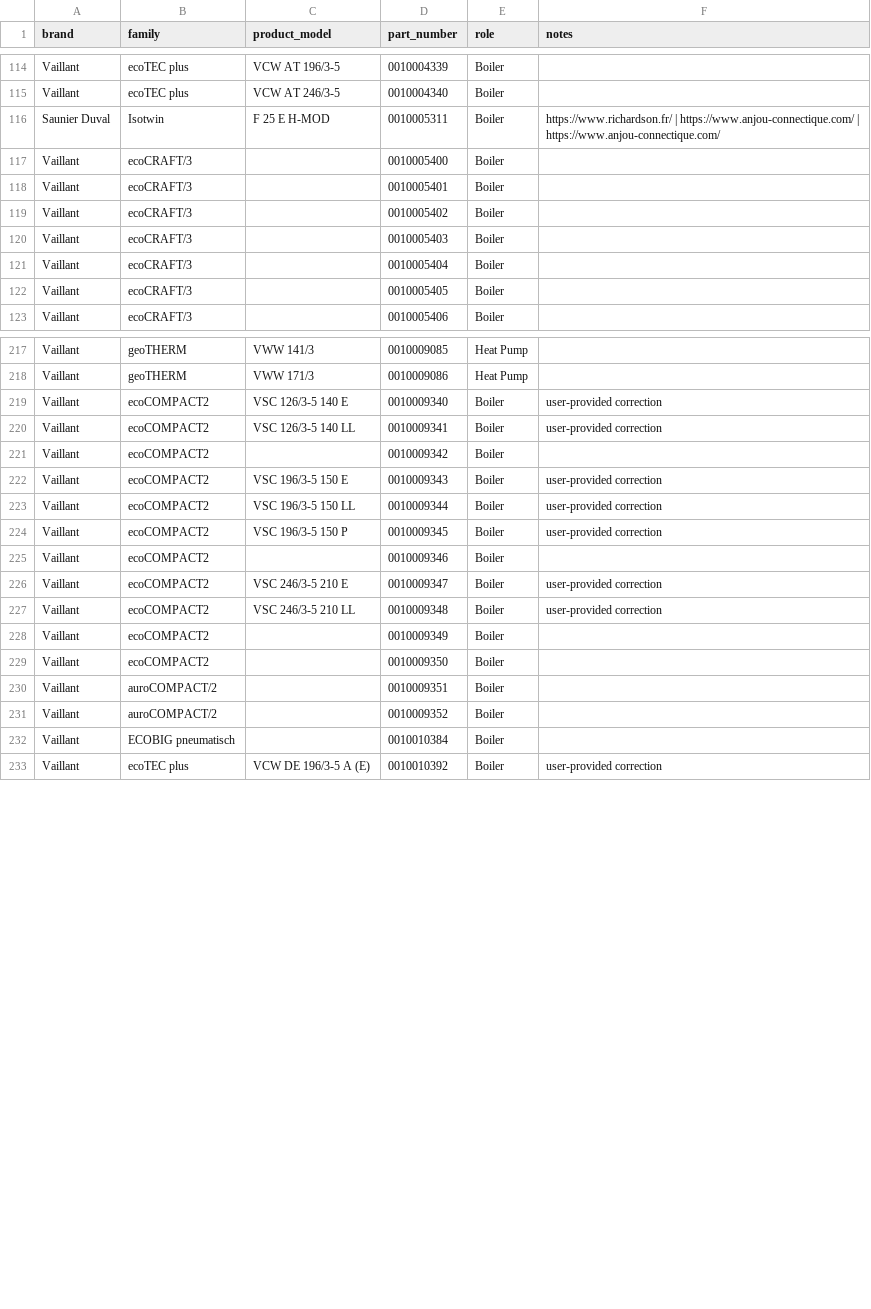
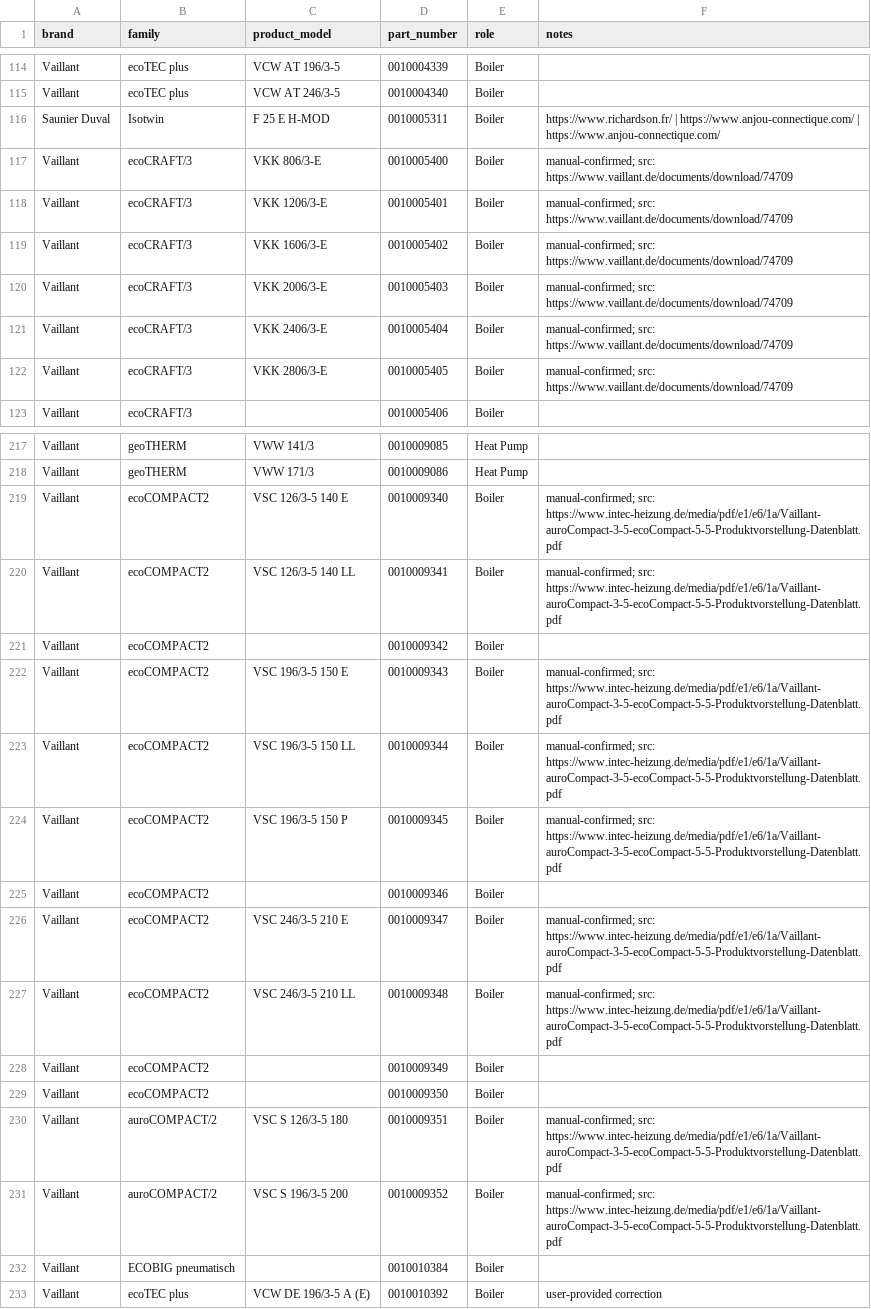
Before and after one commit to Project-Helianthus/helianthus-ebusreg, a CSV file: vaillant/productids/product_ids.csv, drawn as a sheet; only a part is shown, gaps mark what is left out.

```diff
--- a/vaillant/productids/product_ids.csv
+++ b/vaillant/productids/product_ids.csv
@@ -116,8 +116,8 @@ Vaillant,ecoTEC plus,VCW AT 246/3-5,0010004340,Boiler,
 Saunier Duval,Isotwin,F 25 E H-MOD,0010005311,Boiler,"https://www.richardson.fr/ | https://www.anjou-connectique.com/ | https://www.anjou-connectique.com/"
-Vaillant,ecoCRAFT/3,,0010005400,Boiler,
-Vaillant,ecoCRAFT/3,,0010005401,Boiler,
-Vaillant,ecoCRAFT/3,,0010005402,Boiler,
-Vaillant,ecoCRAFT/3,,0010005403,Boiler,
-Vaillant,ecoCRAFT/3,,0010005404,Boiler,
-Vaillant,ecoCRAFT/3,,0010005405,Boiler,
+Vaillant,ecoCRAFT/3,VKK 806/3-E,0010005400,Boiler,manual-confirmed; src: https://www.vaillant.de/documents/download/74709
+Vaillant,ecoCRAFT/3,VKK 1206/3-E,0010005401,Boiler,manual-confirmed; src: https://www.vaillant.de/documents/download/74709
+Vaillant,ecoCRAFT/3,VKK 1606/3-E,0010005402,Boiler,manual-confirmed; src: https://www.vaillant.de/documents/download/74709
+Vaillant,ecoCRAFT/3,VKK 2006/3-E,0010005403,Boiler,manual-confirmed; src: https://www.vaillant.de/documents/download/74709
+Vaillant,ecoCRAFT/3,VKK 2406/3-E,0010005404,Boiler,manual-confirmed; src: https://www.vaillant.de/documents/download/74709
+Vaillant,ecoCRAFT/3,VKK 2806/3-E,0010005405,Boiler,manual-confirmed; src: https://www.vaillant.de/documents/download/74709
 Vaillant,ecoCRAFT/3,,0010005406,Boiler,
@@ -218,15 +218,15 @@ Vaillant,geoTHERM,VWW 141/3,0010009085,Heat Pump,
 Vaillant,geoTHERM,VWW 171/3,0010009086,Heat Pump,
-Vaillant,ecoCOMPACT2,VSC 126/3-5 140 E,0010009340,Boiler,user-provided correction
-Vaillant,ecoCOMPACT2,VSC 126/3-5 140 LL,0010009341,Boiler,user-provided correction
+Vaillant,ecoCOMPACT2,VSC 126/3-5 140 E,0010009340,Boiler,manual-confirmed; src: https://www.intec-heizung.de/media/pdf/e1/e6/1a/Vaillant-auroCompact-3-5-ecoCompact-5-5-Produktvorstellung-Datenblatt.pdf
+Vaillant,ecoCOMPACT2,VSC 126/3-5 140 LL,0010009341,Boiler,manual-confirmed; src: https://www.intec-heizung.de/media/pdf/e1/e6/1a/Vaillant-auroCompact-3-5-ecoCompact-5-5-Produktvorstellung-Datenblatt.pdf
 Vaillant,ecoCOMPACT2,,0010009342,Boiler,
-Vaillant,ecoCOMPACT2,VSC 196/3-5 150 E,0010009343,Boiler,user-provided correction
-Vaillant,ecoCOMPACT2,VSC 196/3-5 150 LL,0010009344,Boiler,user-provided correction
-Vaillant,ecoCOMPACT2,VSC 196/3-5 150 P,0010009345,Boiler,user-provided correction
+Vaillant,ecoCOMPACT2,VSC 196/3-5 150 E,0010009343,Boiler,manual-confirmed; src: https://www.intec-heizung.de/media/pdf/e1/e6/1a/Vaillant-auroCompact-3-5-ecoCompact-5-5-Produktvorstellung-Datenblatt.pdf
+Vaillant,ecoCOMPACT2,VSC 196/3-5 150 LL,0010009344,Boiler,manual-confirmed; src: https://www.intec-heizung.de/media/pdf/e1/e6/1a/Vaillant-auroCompact-3-5-ecoCompact-5-5-Produktvorstellung-Datenblatt.pdf
+Vaillant,ecoCOMPACT2,VSC 196/3-5 150 P,0010009345,Boiler,manual-confirmed; src: https://www.intec-heizung.de/media/pdf/e1/e6/1a/Vaillant-auroCompact-3-5-ecoCompact-5-5-Produktvorstellung-Datenblatt.pdf
 Vaillant,ecoCOMPACT2,,0010009346,Boiler,
-Vaillant,ecoCOMPACT2,VSC 246/3-5 210 E,0010009347,Boiler,user-provided correction
-Vaillant,ecoCOMPACT2,VSC 246/3-5 210 LL,0010009348,Boiler,user-provided correction
+Vaillant,ecoCOMPACT2,VSC 246/3-5 210 E,0010009347,Boiler,manual-confirmed; src: https://www.intec-heizung.de/media/pdf/e1/e6/1a/Vaillant-auroCompact-3-5-ecoCompact-5-5-Produktvorstellung-Datenblatt.pdf
+Vaillant,ecoCOMPACT2,VSC 246/3-5 210 LL,0010009348,Boiler,manual-confirmed; src: https://www.intec-heizung.de/media/pdf/e1/e6/1a/Vaillant-auroCompact-3-5-ecoCompact-5-5-Produktvorstellung-Datenblatt.pdf
 Vaillant,ecoCOMPACT2,,0010009349,Boiler,
 Vaillant,ecoCOMPACT2,,0010009350,Boiler,
-Vaillant,auroCOMPACT/2,,0010009351,Boiler,
-Vaillant,auroCOMPACT/2,,0010009352,Boiler,
+Vaillant,auroCOMPACT/2,VSC S 126/3-5 180,0010009351,Boiler,manual-confirmed; src: https://www.intec-heizung.de/media/pdf/e1/e6/1a/Vaillant-auroCompact-3-5-ecoCompact-5-5-Produktvorstellung-Datenblatt.pdf
+Vaillant,auroCOMPACT/2,VSC S 196/3-5 200,0010009352,Boiler,manual-confirmed; src: https://www.intec-heizung.de/media/pdf/e1/e6/1a/Vaillant-auroCompact-3-5-ecoCompact-5-5-Produktvorstellung-Datenblatt.pdf
 Vaillant,ECOBIG pneumatisch,,0010010384,Boiler,
```
